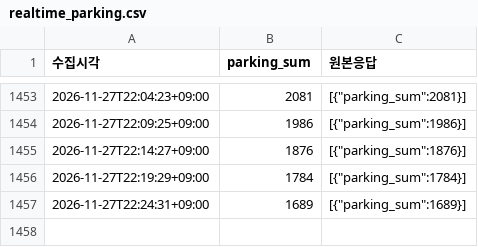
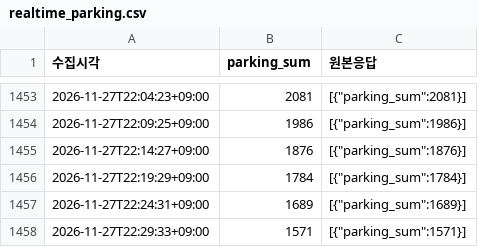
Before and after one commit to suwon6077-glitch/olpark-timing, a CSV file: data/realtime_parking.csv, drawn as a sheet; only a part is shown, gaps mark what is left out.

```diff
--- a/data/realtime_parking.csv
+++ b/data/realtime_parking.csv
@@ -1457 +1457,2 @@
 2026-11-27T22:24:31+09:00,1689,"[{""parking_sum"":1689}]"
+2026-11-27T22:29:33+09:00,1571,"[{""parking_sum"":1571}]"
```
